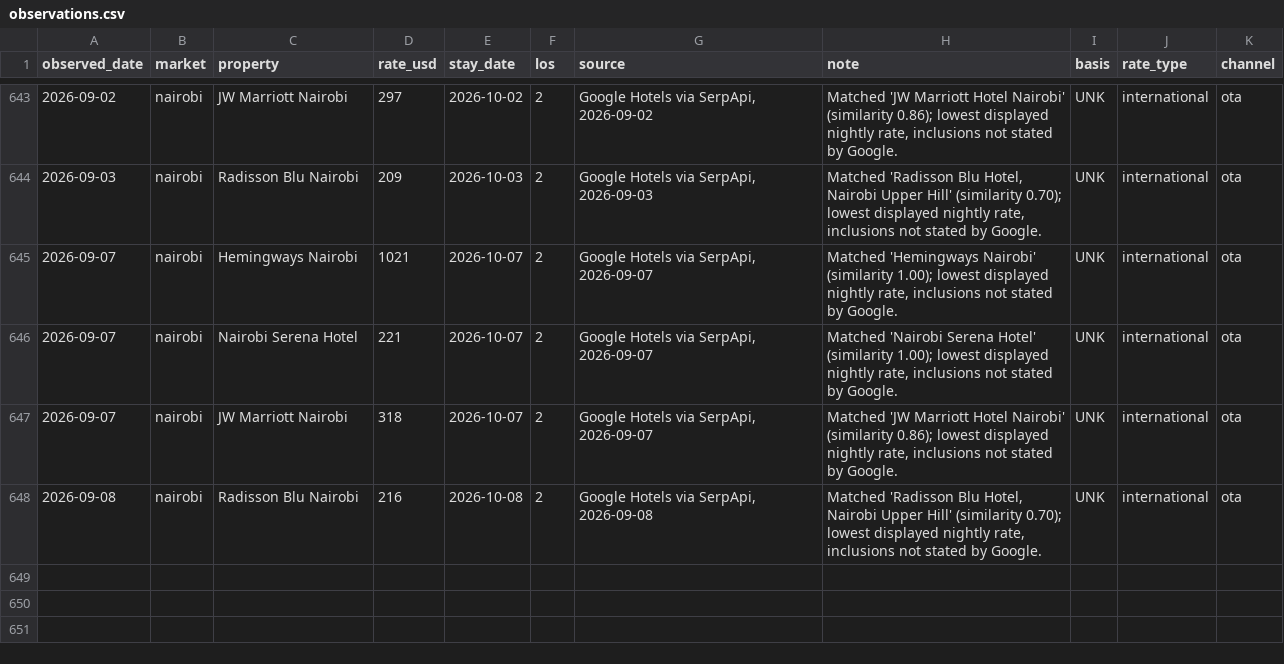
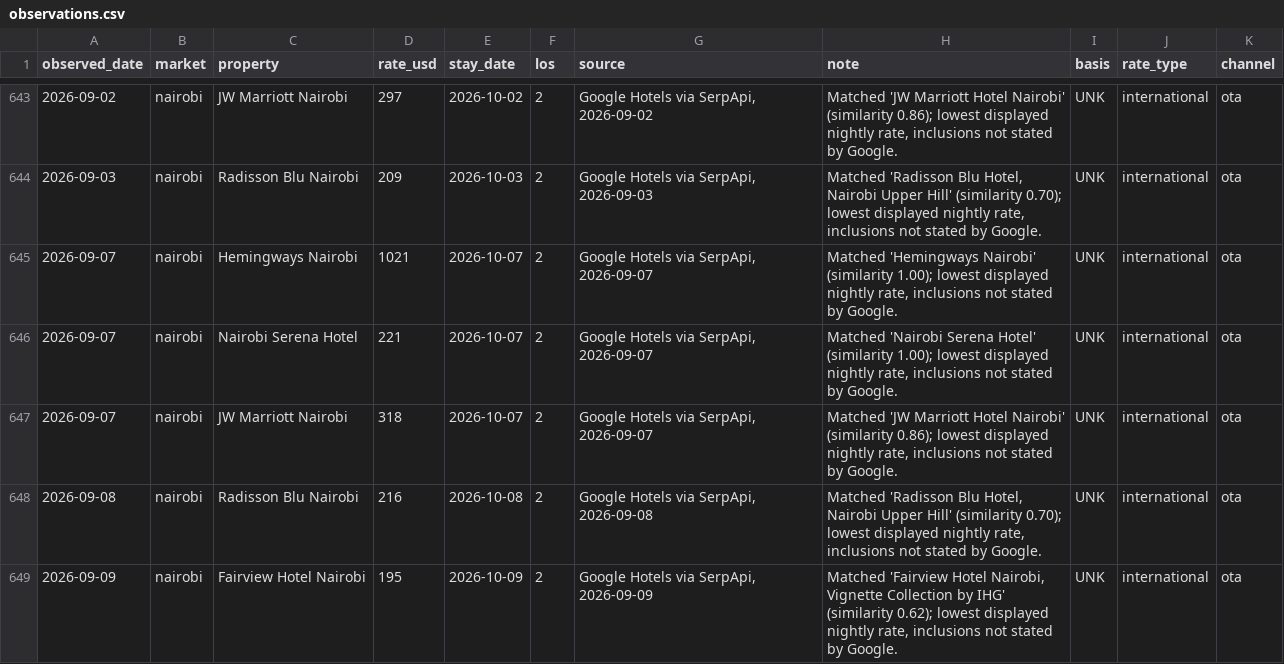
Before and after one commit to ogcollyns-creator/ea-hospitality-pulse, a CSV file: rates/observations.csv, drawn as a sheet; only a part is shown, gaps mark what is left out.

Commit message:
Rate & reputation pull 2026-09-09 09:22 UTC

```diff
--- a/rates/observations.csv
+++ b/rates/observations.csv
@@ -648 +648,2 @@ observed_date,market,property,rate_usd,stay_date,los,source,note,basis,rate_type
 2026-09-08,nairobi,Radisson Blu Nairobi,216,2026-10-08,2,"Google Hotels via SerpApi, 2026-09-08","Matched 'Radisson Blu Hotel, Nairobi Upper Hill' (similarity 0.70); lowest displayed nightly rate, inclusions not stated by Google.",UNK,international,ota
+2026-09-09,nairobi,Fairview Hotel Nairobi,195,2026-10-09,2,"Google Hotels via SerpApi, 2026-09-09","Matched 'Fairview Hotel Nairobi, Vignette Collection by IHG' (similarity 0.62); lowest displayed nightly rate, inclusions not stated by Google.",UNK,international,ota
```
Also changed, not shown: 2 other files.
